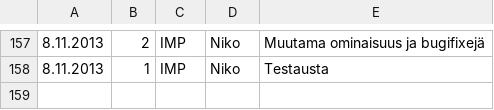
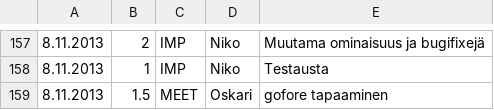
Before and after one commit to Deraen/skillproject, a TSV file: hours.tsv, drawn as a sheet; only a part is shown, gaps mark what is left out; the diff names each change by its address in the sheet, - before the commit and + after, or states it on an @@ line.

Commit message:
ProjectBot

```diff
--- a/hours.tsv
+++ b/hours.tsv
+row 159: 8.11.2013 | 1.5 | MEET | Oskari | gofore tapaaminen
```
